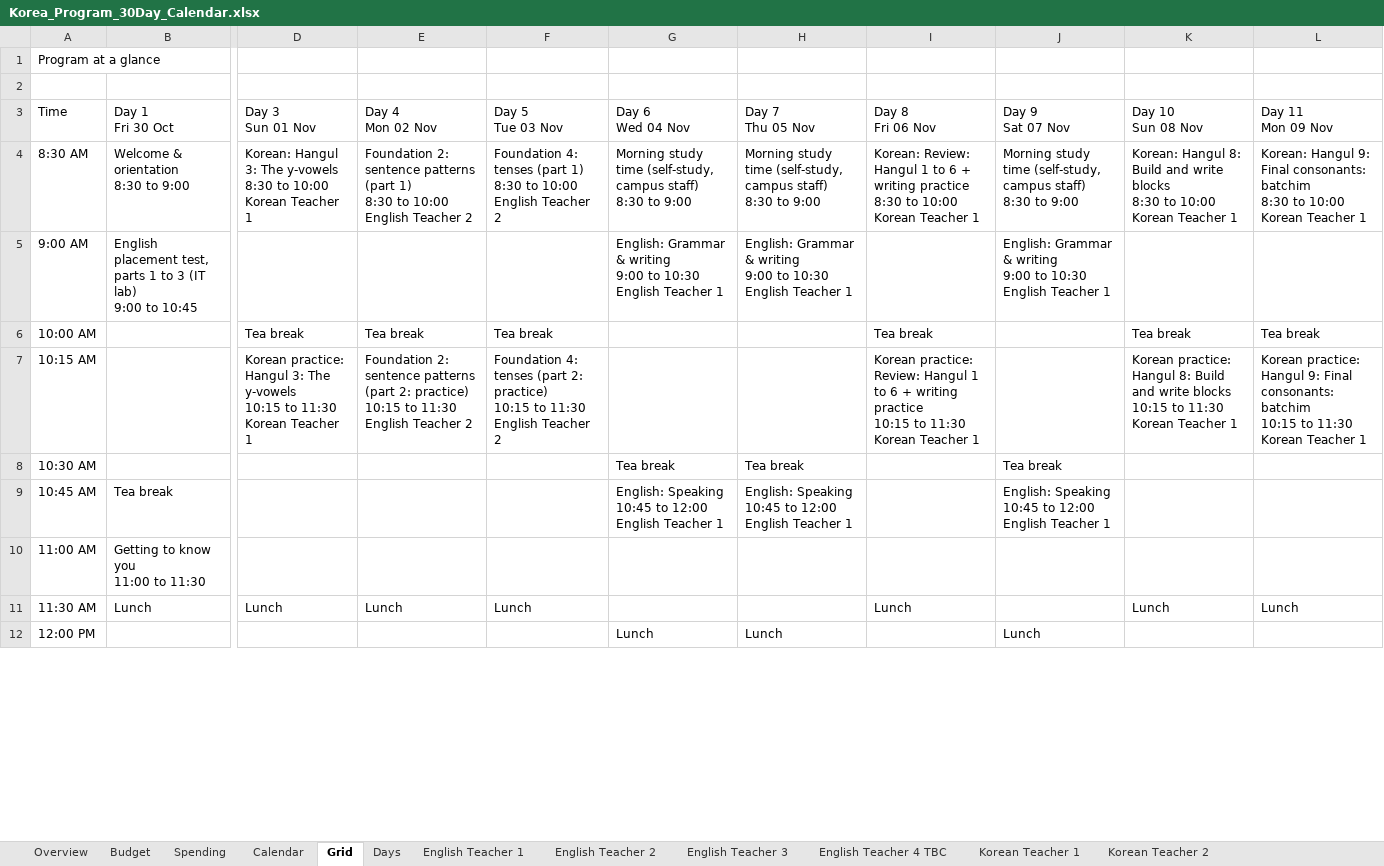
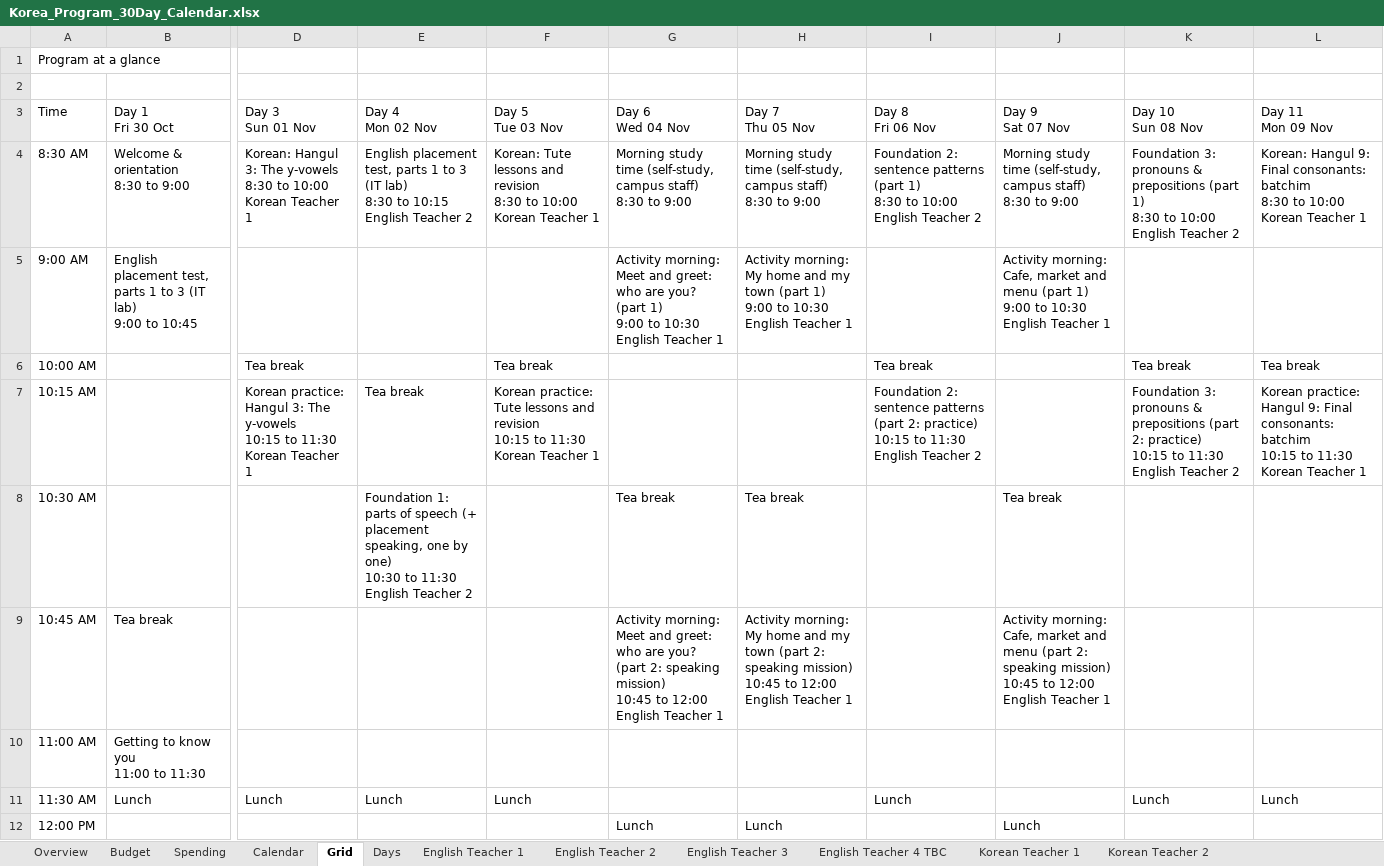
Before and after one commit to epiccampusdigital-stack/epic-ielts, an Excel workbook: programme-materials/excel/Korea_Program_30Day_Calendar.xlsx, sheet Grid, drawn as a sheet; only a part is shown, gaps mark what is left out; values as stored, in another font and other column widths than the file's, no cell formats; ↵ is a line break in a cell; the diff covers the shown part only; the diff names each change by its address in the sheet, - before the commit and + after, or states it on an @@ line.

```diff
--- a/programme-materials/excel/Korea_Program_30Day_Calendar.xlsx (sheet Grid)
+++ b/programme-materials/excel/Korea_Program_30Day_Calendar.xlsx (sheet Grid)
-E4 (Day 4 Mon 02 Nov): Foundation 2: sentence patterns (part 1) ↵ 8:30 to 10:00 ↵ English Teacher…
+E4 (Day 4 Mon 02 Nov): English placement test, parts 1 to 3 (IT lab) ↵ 8:30 to 10:15 ↵ English Teacher…
-F4 (Day 5 Tue 03 Nov): Foundation 4: tenses (part 1) ↵ 8:30 to 10:00 ↵ English Teacher 2
+F4 (Day 5 Tue 03 Nov): Korean: Tute lessons and revision ↵ 8:30 to 10:00 ↵ Korean Teacher 1
-I4 (Day 8 Fri 06 Nov): Korean: Review: Hangul 1 to 6 + writing practice ↵ 8:30 to 10:00 ↵ Korean Teacher 1
+I4 (Day 8 Fri 06 Nov): Foundation 2: sentence patterns (part 1) ↵ 8:30 to 10:00 ↵ English Teacher 2
-K4 (Day 10 Sun 08 Nov): Korean: Hangul 8: Build and write blocks ↵ 8:30 to 10:00 ↵ Korean Teacher 1
+K4 (Day 10 Sun 08 Nov): Foundation 3: pronouns & prepositions (part 1) ↵ 8:30 to 10:00 ↵ English Teacher 2
-G5 (Day 6 Wed 04 Nov): English: Grammar & writing ↵ 9:00 to…
+G5 (Day 6 Wed 04 Nov): Activity morning: Meet and greet: who are you? (part 1) ↵ 9:00 to…
-H5 (Day 7 Thu 05 Nov): English: Grammar & writing ↵ 9:00 to…
+H5 (Day 7 Thu 05 Nov): Activity morning: My home and my town (part 1) ↵ 9:00 to…
-J5 (Day 9 Sat 07 Nov): English: Grammar & writing ↵ 9:00 to…
+J5 (Day 9 Sat 07 Nov): Activity morning: Cafe, market and menu (part 1) ↵ 9:00 to…
-E6 (Day 4 Mon 02 Nov): Tea break
+E6 (Day 4 Mon 02 Nov): (empty)
-E7 (Day 4 Mon 02 Nov): Foundation 2: sentence patterns (part 2: practice) ↵ 10:15 to 11:30 ↵ English Teacher 2
+E7 (Day 4 Mon 02 Nov): Tea break
-F7 (Day 5 Tue 03 Nov): Foundation 4: tenses (part 2: practice) ↵ 10:15 to 11:30 ↵ English Teacher 2
+F7 (Day 5 Tue 03 Nov): Korean practice: Tute lessons and revision ↵ 10:15 to 11:30 ↵ Korean Teacher 1
-I7 (Day 8 Fri 06 Nov): Korean practice: Review: Hangul 1 to 6 + writing practice ↵ 10:15 to 11:30 ↵ Korean Teacher 1
+I7 (Day 8 Fri 06 Nov): Foundation 2: sentence patterns (part 2: practice) ↵ 10:15 to 11:30 ↵ English Teacher 2
-K7 (Day 10 Sun 08 Nov): Korean practice: Hangul 8: Build and write blocks ↵ 10:15 to 11:30 ↵ Korean Teacher 1
+K7 (Day 10 Sun 08 Nov): Foundation 3: pronouns & prepositions (part 2: practice) ↵ 10:15 to 11:30 ↵ English Teacher 2
-E8 (Day 4 Mon 02 Nov): (empty)
+E8 (Day 4 Mon 02 Nov): Foundation 1: parts of speech (+ placement speaking, one by one) ↵ 10:30 to 11:30 ↵ English Teacher 2
-G9 (Day 6 Wed 04 Nov): English: Speaking ↵ 10:45 to…
+G9 (Day 6 Wed 04 Nov): Activity morning: Meet and greet: who are you? (part 2: speaking mission) ↵ 10:45 to…
-H9 (Day 7 Thu 05 Nov): English: Speaking ↵ 10:45 to…
+H9 (Day 7 Thu 05 Nov): Activity morning: My home and my town (part 2: speaking mission) ↵ 10:45 to…
-J9 (Day 9 Sat 07 Nov): English: Speaking ↵ 10:45 to…
+J9 (Day 9 Sat 07 Nov): Activity morning: Cafe, market and menu (part 2: speaking mission) ↵ 10:45 to…
```
Also changed, not shown: 24 edited cells elsewhere in this sheet, sheet Calendar, sheet Korean Teacher 2, sheet English Teacher 3, sheet Days, sheet English Teacher 2, sheet Overview, 3 more sheets, cell formats, formulas that keep their value, 8 other files.
